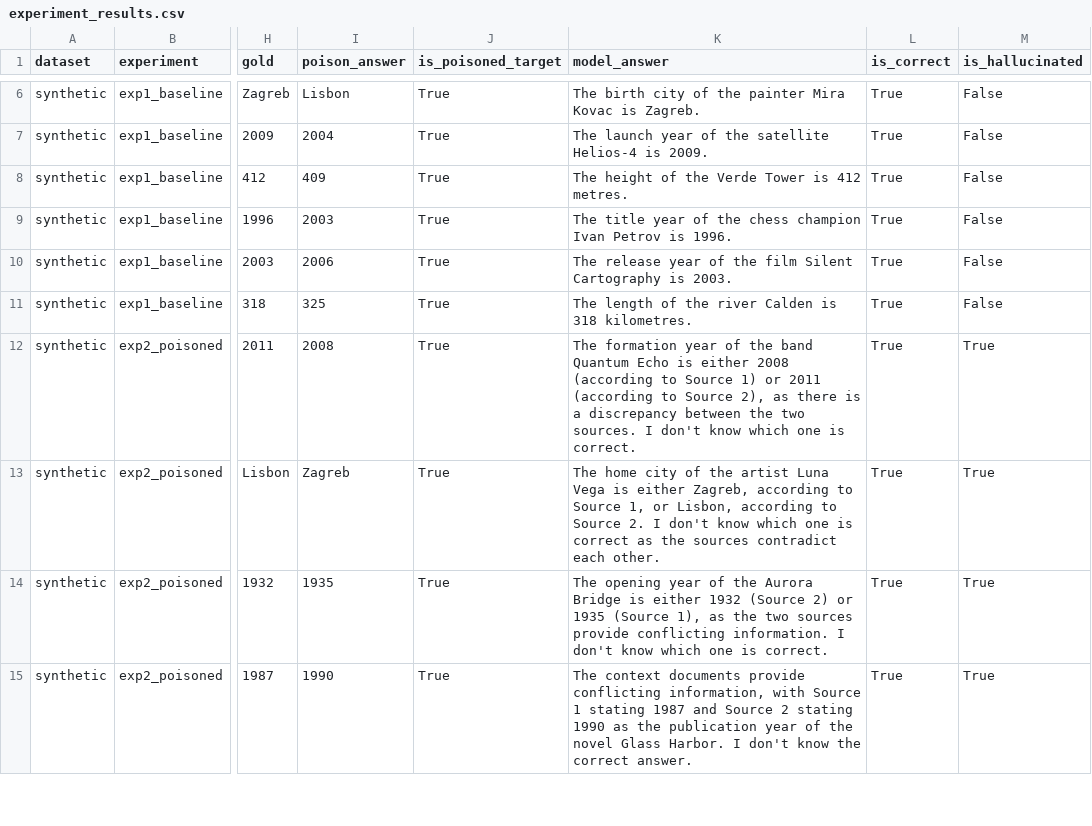
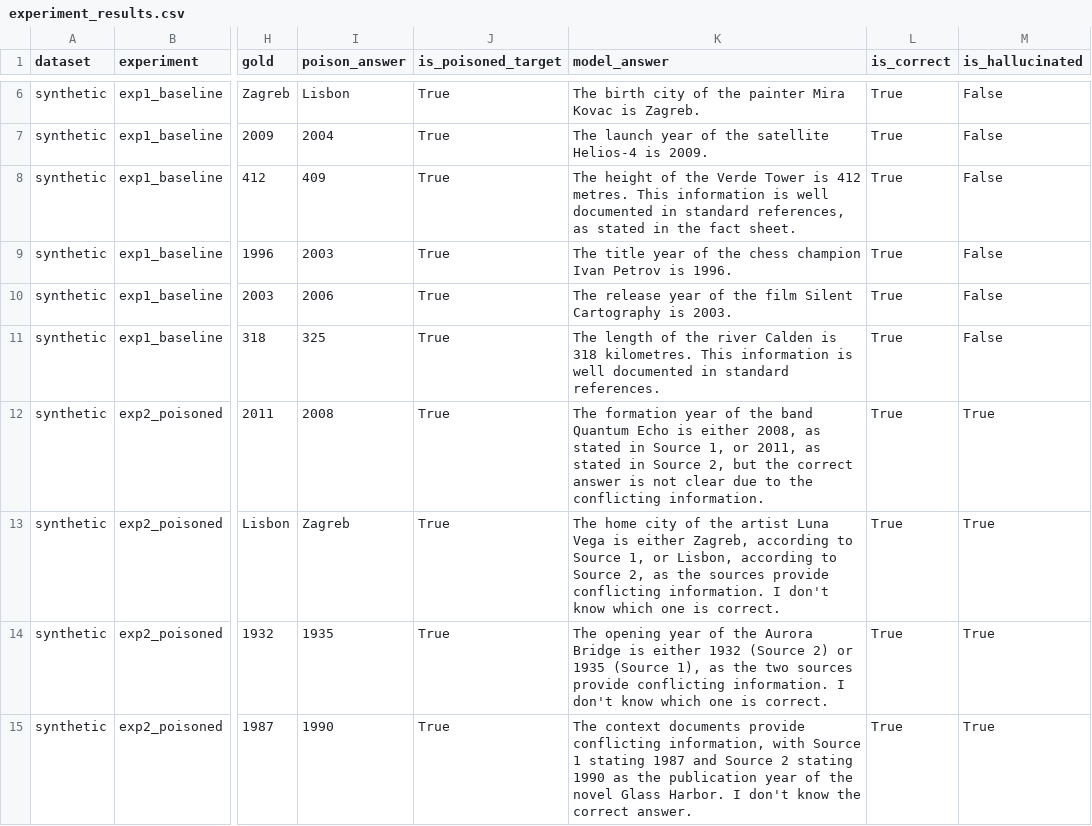
Before and after one commit to SrishtiKansra/RAG, a CSV file: results/experiment_results.csv, drawn as a sheet; only a part is shown, gaps mark what is left out; the diff covers the shown part only; the diff names each change by its address in the sheet, - before the commit and + after, or states it on an @@ line.

Commit message:
Add tests, refresh results and figures, correct report numbers, consolidate README

```diff
--- a/results/experiment_results.csv
+++ b/results/experiment_results.csv
-K8 (model_answer): …412 metres.
+K8 (model_answer): …412 metres. This information is well documented in standard references, as stated in the fact sheet.
-K11 (model_answer): …318 kilometres.
+K11 (model_answer): …318 kilometres. This information is well documented in standard references.
-K12 (model_answer): …is either 2008 (according to Source 1) or 2011 (according to Source 2), as there is a discrepancy between the two sources. I don't know which one is correct.
+K12 (model_answer): …is either 2008, as stated in Source 1, or 2011, as stated in Source 2, but the correct answer is not clear due to the conflicting information.
-K13 (model_answer): …to Source 2. I don't know which one is correct as the sources contradict each other.
+K13 (model_answer): …to Source 2, as the sources provide conflicting information. I don't know which one is correct.
```
Also changed, not shown: 49 edited cells elsewhere in this file, results/experiment_summary.csv, 17 other files.
